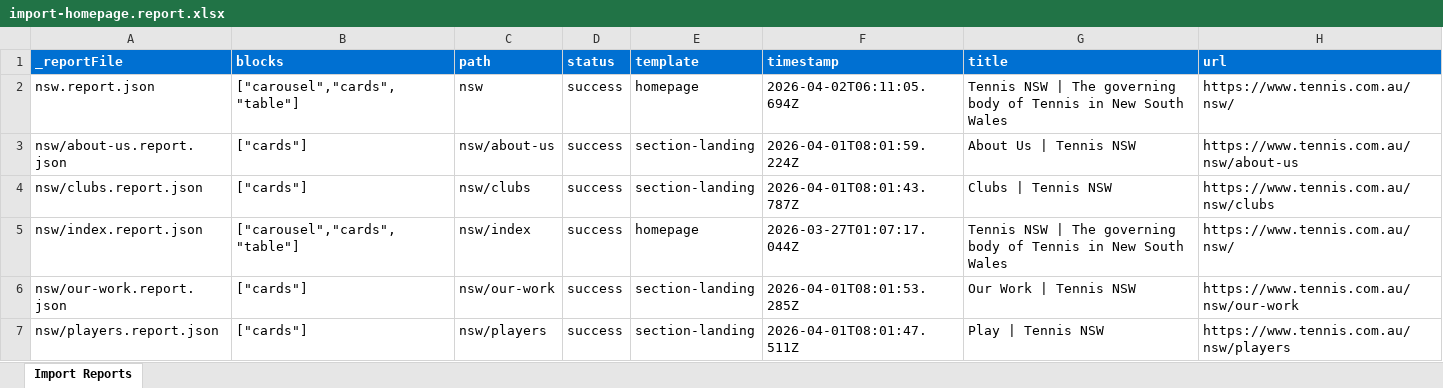
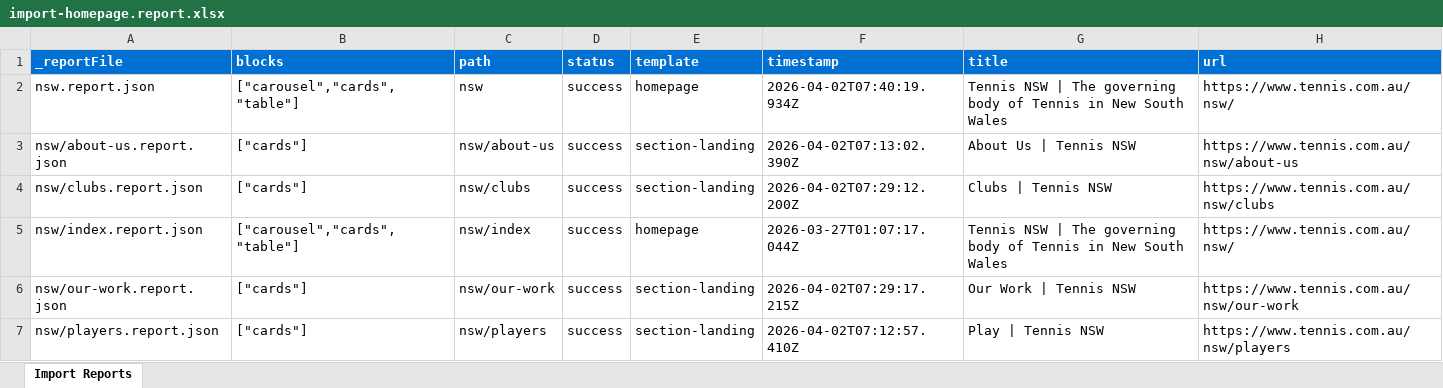
Before and after one commit to wfranksadobe/tennis-nsw, an Excel workbook: tools/importer/reports/import-homepage.report.xlsx, sheet Import Reports, drawn as a sheet; values as stored, in another font and other column widths than the file's, no borders; the diff names each change by its address in the sheet, - before the commit and + after, or states it on an @@ line.

```diff
--- a/tools/importer/reports/import-homepage.report.xlsx (sheet Import Reports)
+++ b/tools/importer/reports/import-homepage.report.xlsx (sheet Import Reports)
-F2 (timestamp): 2026-04-02T06:11:05.694Z
+F2 (timestamp): 2026-04-02T07:40:19.934Z
-F3 (timestamp): 2026-04-01T08:01:59.224Z
+F3 (timestamp): 2026-04-02T07:13:02.390Z
-F4 (timestamp): 2026-04-01T08:01:43.787Z
+F4 (timestamp): 2026-04-02T07:29:12.200Z
-F6 (timestamp): 2026-04-01T08:01:53.285Z
+F6 (timestamp): 2026-04-02T07:29:17.215Z
-F7 (timestamp): 2026-04-01T08:01:47.511Z
+F7 (timestamp): 2026-04-02T07:12:57.410Z
```
Also changed, not shown: tools/importer/reports/import-section-landing.report.xlsx, 13 other files.
